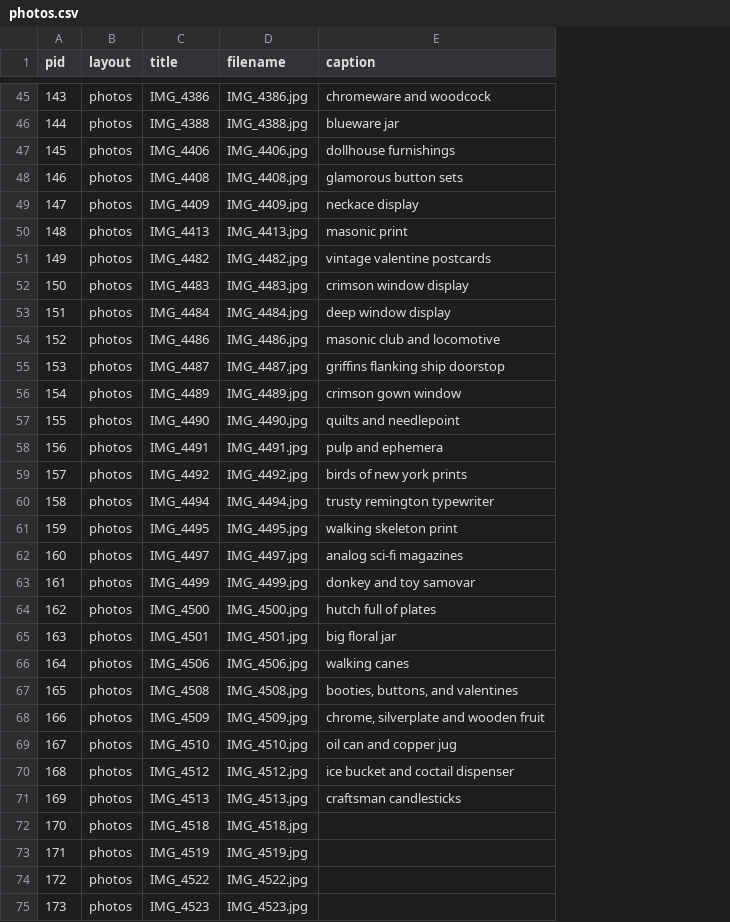
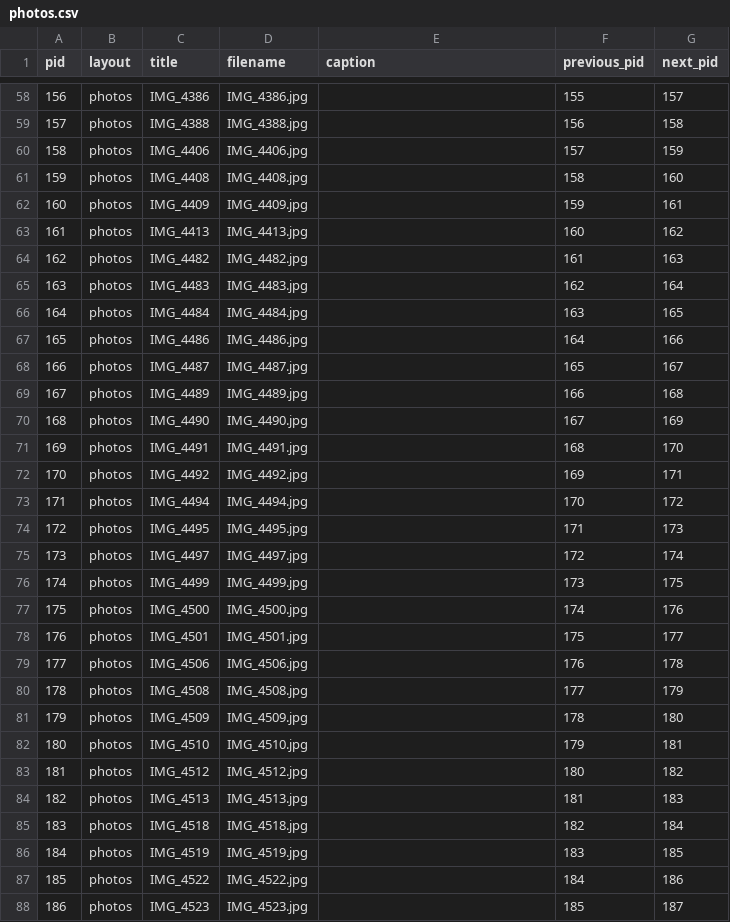
Before and after one commit to jgreidy/pastimes.com, a CSV file: _data/photos.csv, drawn as a sheet; only a part is shown, gaps mark what is left out; addresses are those after the commit; the diff covers the shown part only; the diff names each change by its address in the sheet, - before the commit and + after, or states it on an @@ line.

```diff
--- a/_data/photos.csv
+++ b/_data/photos.csv
+column F (previous_pid), rows 58-88: 155 | 156 | 157 | 158 | 159 | 160 | 161 | 162 | 163 | 164 | 165 | 166 | 167 | 168 | 169 | 170 | 171 | 172 | 173 | 174 | 175 | 176 | 177 | 178 | 179 | 180 | 181 | 182 | 183 | 184 | 185
+column G (next_pid), rows 58-88: 157 | 158 | 159 | 160 | 161 | 162 | 163 | 164 | 165 | 166 | 167 | 168 | 169 | 170 | 171 | 172 | 173 | 174 | 175 | 176 | 177 | 178 | 179 | 180 | 181 | 182 | 183 | 184 | 185 | 186 | 187
@@ column A (pid) renumbered from row 3 down @@
-E58 (caption): chromeware and woodcock
+E58 (caption): (empty)
-E59 (caption): blueware jar
+E59 (caption): (empty)
-E60 (caption): dollhouse furnishings
+E60 (caption): (empty)
-E61 (caption): glamorous button sets
+E61 (caption): (empty)
-E62 (caption): neckace display
+E62 (caption): (empty)
-E63 (caption): masonic print
+E63 (caption): (empty)
-E64 (caption): vintage valentine postcards
+E64 (caption): (empty)
-E65 (caption): crimson window display
+E65 (caption): (empty)
-E66 (caption): deep window display
+E66 (caption): (empty)
-E67 (caption): masonic club and locomotive
+E67 (caption): (empty)
-E68 (caption): griffins flanking ship doorstop
+E68 (caption): (empty)
-E69 (caption): crimson gown window
+E69 (caption): (empty)
-E70 (caption): quilts and needlepoint
+E70 (caption): (empty)
-E71 (caption): pulp and ephemera
+E71 (caption): (empty)
-E72 (caption): birds of new york prints
+E72 (caption): (empty)
-E73 (caption): trusty remington typewriter
+E73 (caption): (empty)
-E74 (caption): walking skeleton print
+E74 (caption): (empty)
-E75 (caption): analog sci-fi magazines
+E75 (caption): (empty)
-E76 (caption): donkey and toy samovar
+E76 (caption): (empty)
-E77 (caption): hutch full of plates
+E77 (caption): (empty)
-E78 (caption): big floral jar
+E78 (caption): (empty)
-E79 (caption): walking canes
+E79 (caption): (empty)
-E80 (caption): booties, buttons, and valentines
+E80 (caption): (empty)
-E81 (caption): chrome, silverplate and wooden fruit
+E81 (caption): (empty)
-E82 (caption): oil can and copper jug
+E82 (caption): (empty)
-E83 (caption): ice bucket and coctail dispenser
+E83 (caption): (empty)
-E84 (caption): craftsman candlesticks
+E84 (caption): (empty)
```
Also changed, not shown: 14 added rows, 1 removed row and 56 edited cells elsewhere in this file.
